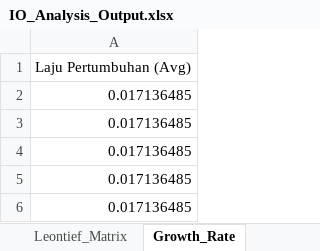
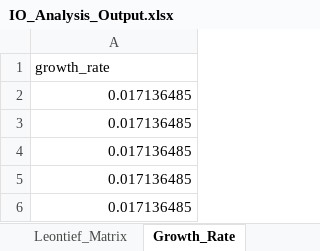
Before and after one commit to icraf-indonesia/TARegEco, an Excel workbook: inst/extdata/output/IO_Analysis_Output.xlsx, sheet Growth_Rate, drawn as a sheet; only a part is shown; values as stored, in another font and other column widths than the file's, no borders; the diff names each change by its address in the sheet, - before the commit and + after, or states it on an @@ line.

```diff
--- a/inst/extdata/output/IO_Analysis_Output.xlsx (sheet Growth_Rate)
+++ b/inst/extdata/output/IO_Analysis_Output.xlsx (sheet Growth_Rate)
-A1: Laju Pertumbuhan (Avg)
+A1: growth_rate
```
Also changed, not shown: sheet Full_IO_Table, sheet Leontief_Matrix, sheet Balance_Detail, sheet Linkage, sheet GDP, sheet Multiplier_Output, 5 more sheets, 7 other files.
